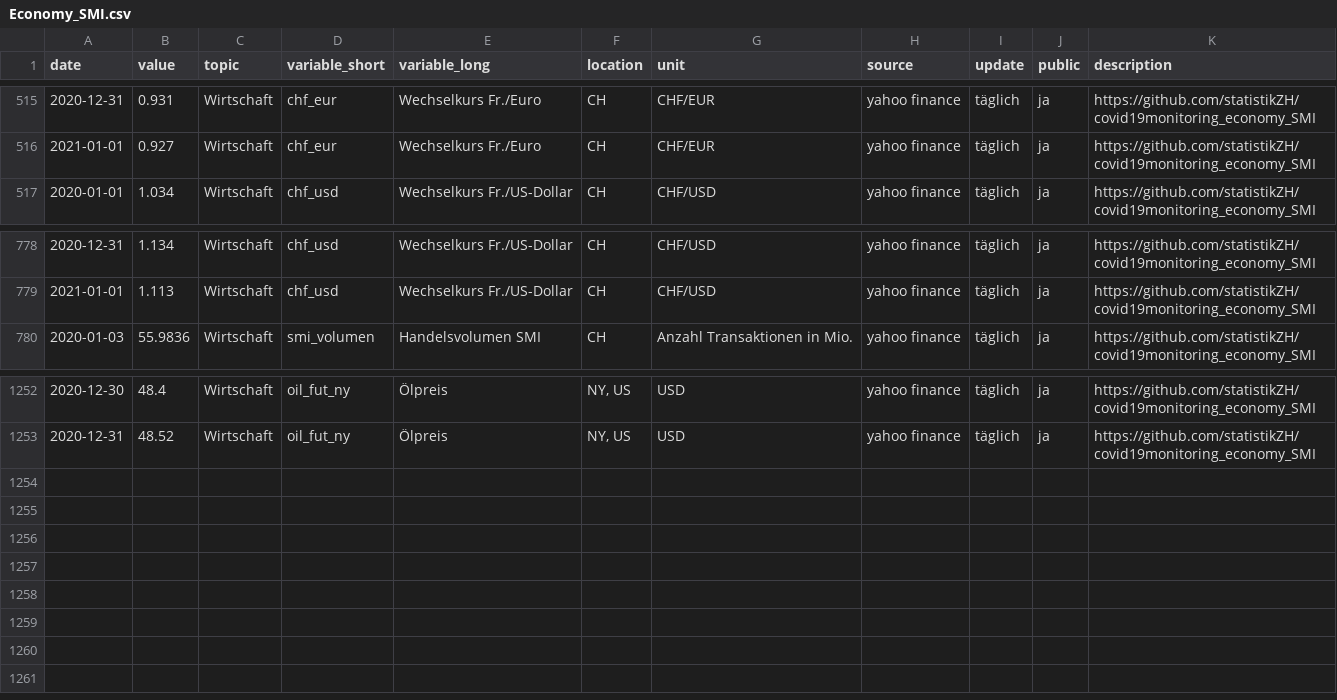
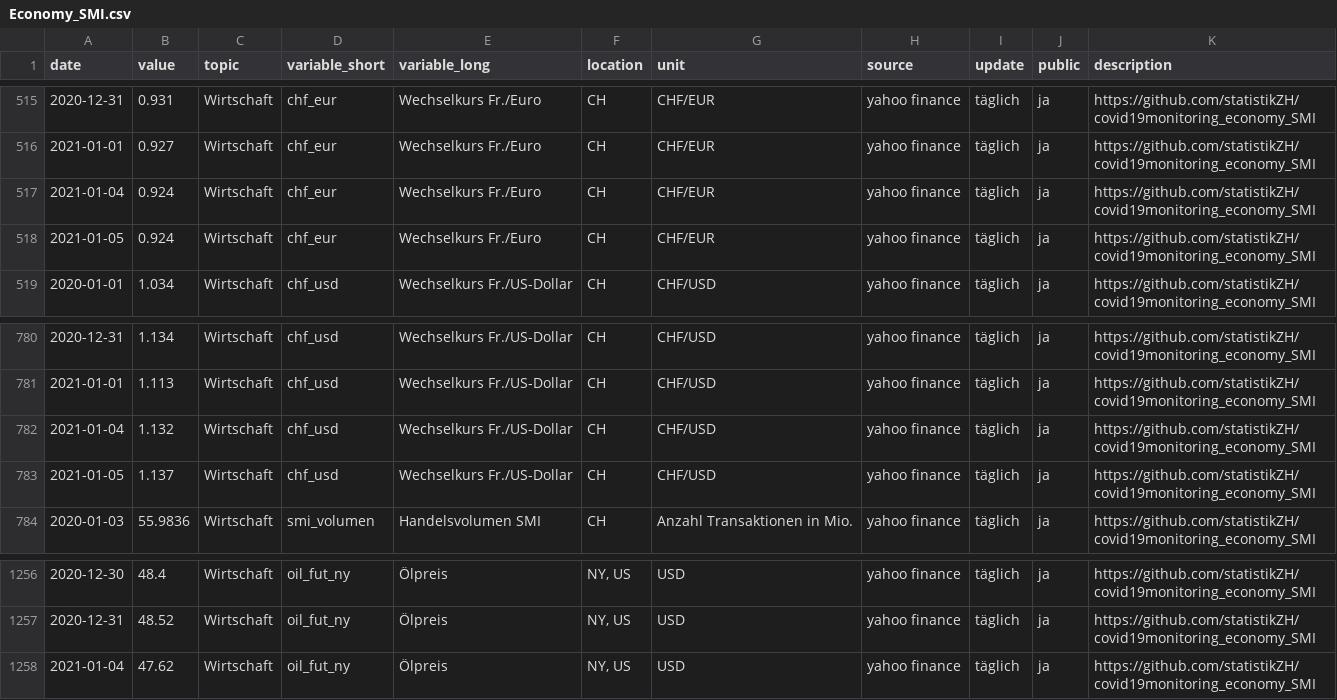
Before and after one commit to statistikZH/covid19monitoring_economy_SMI, a CSV file: Economy_SMI.csv, drawn as a sheet; only a part is shown, gaps mark what is left out; the diff names each change by its address in the sheet, - before the commit and + after, or states it on an @@ line.

Commit message:
5.1.

```diff
--- a/Economy_SMI.csv
+++ b/Economy_SMI.csv
+row 517: 2021-01-04 | 0.924 | Wirtschaft | chf_eur | Wechselkurs Fr./Euro | CH | CHF/EUR | yahoo finance | täglich | ja | https://github.com/statistikZH/covid19monitoring_economy_SMI
+row 518: 2021-01-05 | 0.924 | Wirtschaft | chf_eur | Wechselkurs Fr./Euro | CH | CHF/EUR | yahoo finance | täglich | ja | https://github.com/statistikZH/covid19monitoring_economy_SMI
+row 782: 2021-01-04 | 1.132 | Wirtschaft | chf_usd | Wechselkurs Fr./US-Dollar | CH | CHF/USD | yahoo finance | täglich | ja | https://github.com/statistikZH/covid19monitoring_economy_SMI
+row 783: 2021-01-05 | 1.137 | Wirtschaft | chf_usd | Wechselkurs Fr./US-Dollar | CH | CHF/USD | yahoo finance | täglich | ja | https://github.com/statistikZH/covid19monitoring_economy_SMI
+row 1258: 2021-01-04 | 47.62 | Wirtschaft | oil_fut_ny | Ölpreis | NY, US | USD | yahoo finance | täglich | ja | https://github.com/statistikZH/covid19monitoring_economy_SMI
```
